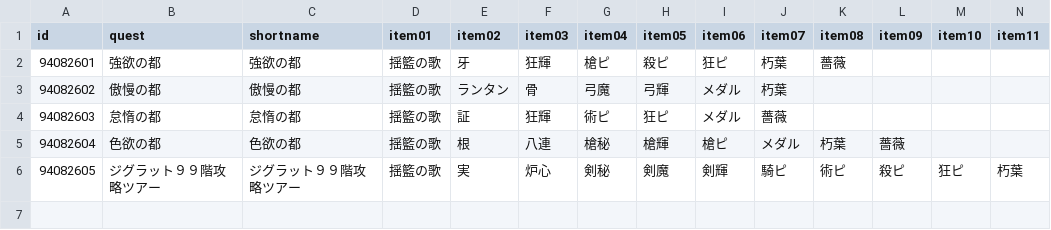
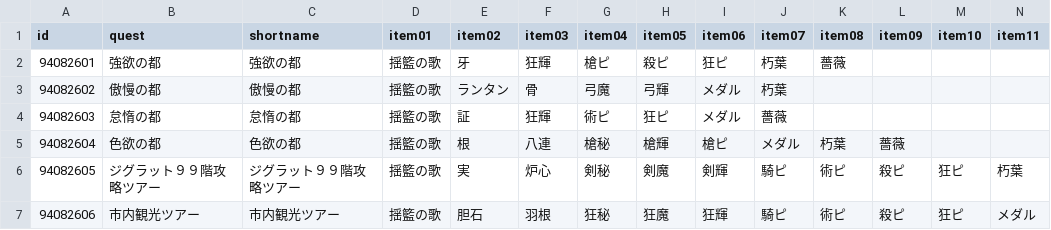
Before and after one commit to fgosc/fgoscdata, a CSV file: data/csv/fgoac.csv, drawn as a sheet; only a part is shown; rows hold the shown columns only; the diff names each change by its address in the sheet, - before the commit and + after, or states it on an @@ line.

Commit message:
fgoac day 2-2

```diff
--- a/data/csv/fgoac.csv
+++ b/data/csv/fgoac.csv
+row 7: 94082606 | 市内観光ツアー | 市内観光ツアー | 揺籃の歌 | 胆石 | 羽根 | 狂秘 | 狂魔 | 狂輝 | 騎ピ | 術ピ | 殺ピ | 狂ピ | メダル
```
Also changed, not shown: 1 other file.
